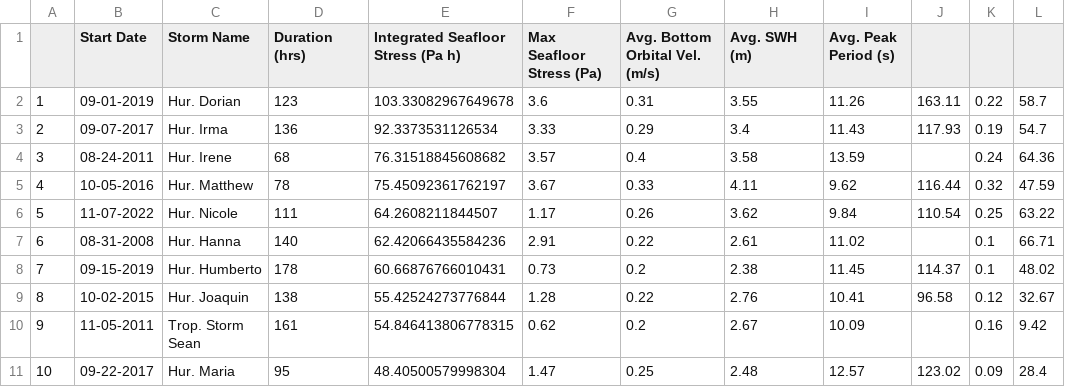
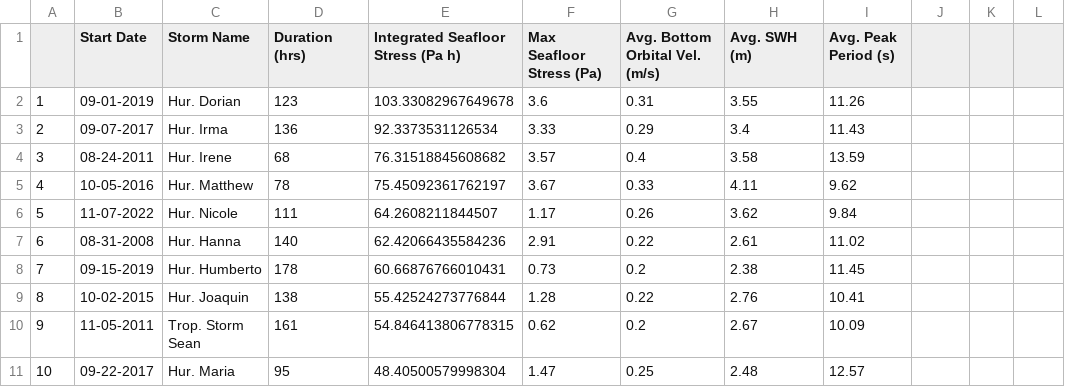
Before and after one commit to twhesford/DataChallenge, a CSV file: data/41004events.csv, drawn as a sheet.

Commit message:
Update 41004events.csv

```diff
--- a/data/41004events.csv
+++ b/data/41004events.csv
@@ -1,11 +1,11 @@
 ,Start Date,Storm Name,Duration (hrs),Integrated Seafloor Stress (Pa h),Max Seafloor Stress (Pa),Avg. Bottom Orbital Vel. (m/s),Avg. SWH (m),Avg. Peak Period (s)
-1,09-01-2019,Hur. Dorian,123,103.33082967649678,3.6,0.31,3.55,11.26,163.11,0.22,58.7
-2,09-07-2017,Hur. Irma,136,92.3373531126534,3.33,0.29,3.4,11.43,117.93,0.19,54.7
-3,08-24-2011,Hur. Irene,68,76.31518845608682,3.57,0.4,3.58,13.59,,0.24,64.36
-4,10-05-2016,Hur. Matthew,78,75.45092361762197,3.67,0.33,4.11,9.62,116.44,0.32,47.59
-5,11-07-2022,Hur. Nicole,111,64.2608211844507,1.17,0.26,3.62,9.84,110.54,0.25,63.22
-6,08-31-2008,Hur. Hanna,140,62.42066435584236,2.91,0.22,2.61,11.02,,0.1,66.71
-7,09-15-2019,Hur. Humberto,178,60.66876766010431,0.73,0.2,2.38,11.45,114.37,0.1,48.02
-8,10-02-2015,Hur. Joaquin,138,55.42524273776844,1.28,0.22,2.76,10.41,96.58,0.12,32.67
-9,11-05-2011,Trop. Storm Sean,161,54.846413806778315,0.62,0.2,2.67,10.09,,0.16,9.42
-10,09-22-2017,Hur. Maria,95,48.40500579998304,1.47,0.25,2.48,12.57,123.02,0.09,28.4
+1,09-01-2019,Hur. Dorian,123,103.33082967649678,3.6,0.31,3.55,11.26
+2,09-07-2017,Hur. Irma,136,92.3373531126534,3.33,0.29,3.4,11.43
+3,08-24-2011,Hur. Irene,68,76.31518845608682,3.57,0.4,3.58,13.59
+4,10-05-2016,Hur. Matthew,78,75.45092361762197,3.67,0.33,4.11,9.62
+5,11-07-2022,Hur. Nicole,111,64.2608211844507,1.17,0.26,3.62,9.84
+6,08-31-2008,Hur. Hanna,140,62.42066435584236,2.91,0.22,2.61,11.02
+7,09-15-2019,Hur. Humberto,178,60.66876766010431,0.73,0.2,2.38,11.45
+8,10-02-2015,Hur. Joaquin,138,55.42524273776844,1.28,0.22,2.76,10.41
+9,11-05-2011,Trop. Storm Sean,161,54.846413806778315,0.62,0.2,2.67,10.09
+10,09-22-2017,Hur. Maria,95,48.40500579998304,1.47,0.25,2.48,12.57
```
